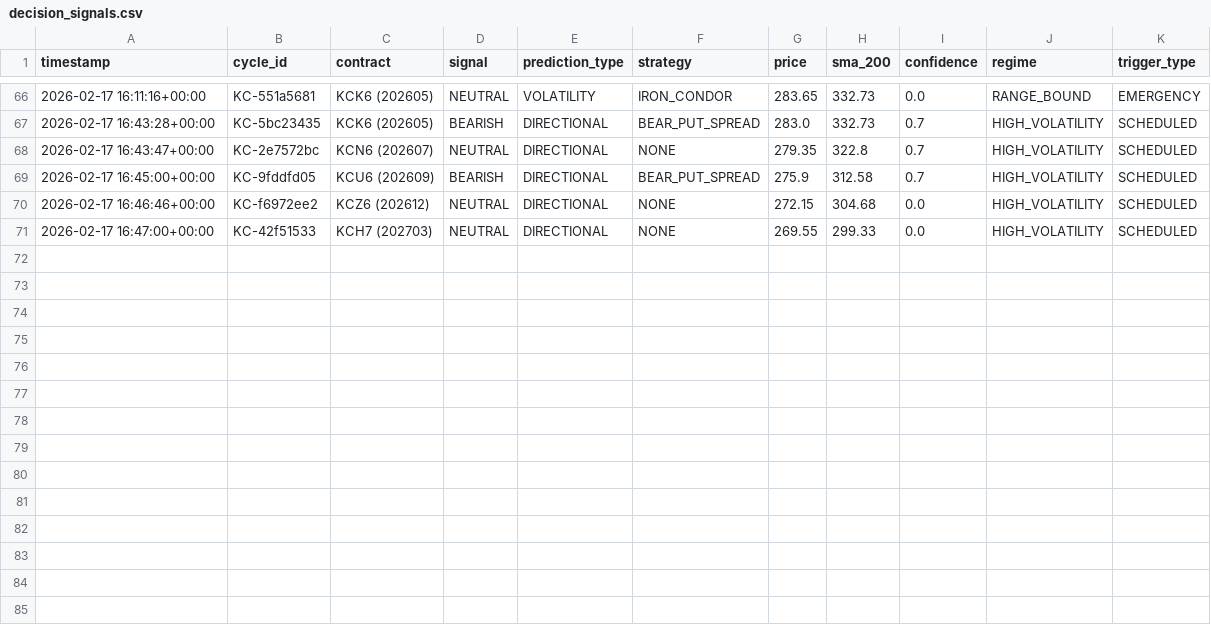
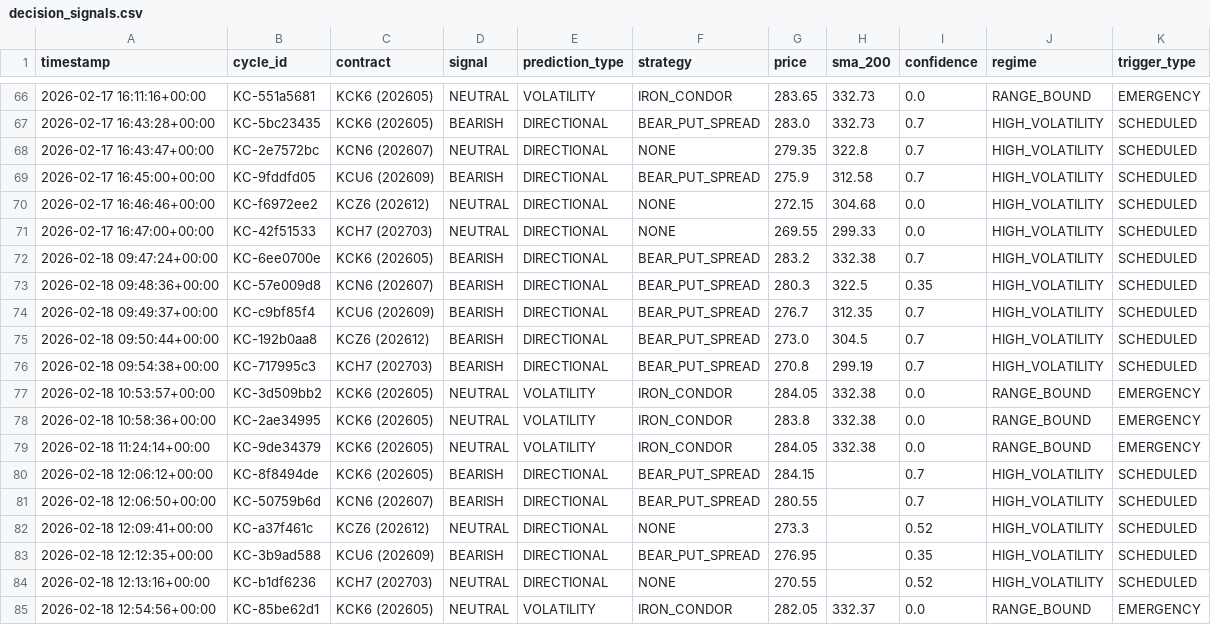
Before and after one commit to rozavala/real_options, a CSV file: prod/decision_signals.csv, drawn as a sheet; only a part is shown, gaps mark what is left out.

Commit message:
Snapshot prod: 2026-02-18 13:00

```diff
--- a/prod/decision_signals.csv
+++ b/prod/decision_signals.csv
@@ -71 +71,15 @@ timestamp,cycle_id,contract,signal,prediction_type,strategy,price,sma_200,confid
 2026-02-17 16:47:00+00:00,KC-42f51533,KCH7 (202703),NEUTRAL,DIRECTIONAL,NONE,269.55,299.33,0.0,HIGH_VOLATILITY,SCHEDULED
+2026-02-18 09:47:24+00:00,KC-6ee0700e,KCK6 (202605),BEARISH,DIRECTIONAL,BEAR_PUT_SPREAD,283.2,332.38,0.7,HIGH_VOLATILITY,SCHEDULED
+2026-02-18 09:48:36+00:00,KC-57e009d8,KCN6 (202607),BEARISH,DIRECTIONAL,BEAR_PUT_SPREAD,280.3,322.5,0.35,HIGH_VOLATILITY,SCHEDULED
+2026-02-18 09:49:37+00:00,KC-c9bf85f4,KCU6 (202609),BEARISH,DIRECTIONAL,BEAR_PUT_SPREAD,276.7,312.35,0.7,HIGH_VOLATILITY,SCHEDULED
+2026-02-18 09:50:44+00:00,KC-192b0aa8,KCZ6 (202612),BEARISH,DIRECTIONAL,BEAR_PUT_SPREAD,273.0,304.5,0.7,HIGH_VOLATILITY,SCHEDULED
+2026-02-18 09:54:38+00:00,KC-717995c3,KCH7 (202703),BEARISH,DIRECTIONAL,BEAR_PUT_SPREAD,270.8,299.19,0.7,HIGH_VOLATILITY,SCHEDULED
+2026-02-18 10:53:57+00:00,KC-3d509bb2,KCK6 (202605),NEUTRAL,VOLATILITY,IRON_CONDOR,284.05,332.38,0.0,RANGE_BOUND,EMERGENCY
+2026-02-18 10:58:36+00:00,KC-2ae34995,KCK6 (202605),NEUTRAL,VOLATILITY,IRON_CONDOR,283.8,332.38,0.0,RANGE_BOUND,EMERGENCY
+2026-02-18 11:24:14+00:00,KC-9de34379,KCK6 (202605),NEUTRAL,VOLATILITY,IRON_CONDOR,284.05,332.38,0.0,RANGE_BOUND,EMERGENCY
+2026-02-18 12:06:12+00:00,KC-8f8494de,KCK6 (202605),BEARISH,DIRECTIONAL,BEAR_PUT_SPREAD,284.15,,0.7,HIGH_VOLATILITY,SCHEDULED
+2026-02-18 12:06:50+00:00,KC-50759b6d,KCN6 (202607),BEARISH,DIRECTIONAL,BEAR_PUT_SPREAD,280.55,,0.7,HIGH_VOLATILITY,SCHEDULED
+2026-02-18 12:09:41+00:00,KC-a37f461c,KCZ6 (202612),NEUTRAL,DIRECTIONAL,NONE,273.3,,0.52,HIGH_VOLATILITY,SCHEDULED
+2026-02-18 12:12:35+00:00,KC-3b9ad588,KCU6 (202609),BEARISH,DIRECTIONAL,BEAR_PUT_SPREAD,276.95,,0.35,HIGH_VOLATILITY,SCHEDULED
+2026-02-18 12:13:16+00:00,KC-b1df6236,KCH7 (202703),NEUTRAL,DIRECTIONAL,NONE,270.55,,0.52,HIGH_VOLATILITY,SCHEDULED
+2026-02-18 12:54:56+00:00,KC-85be62d1,KCK6 (202605),NEUTRAL,VOLATILITY,IRON_CONDOR,282.05,332.37,0.0,RANGE_BOUND,EMERGENCY
```
Also changed, not shown: 22 other files.
